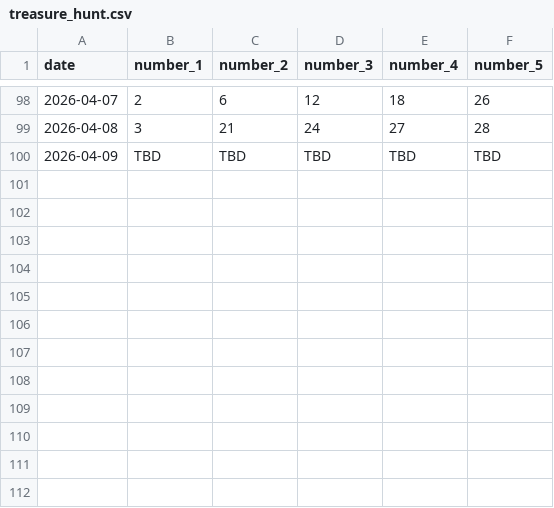
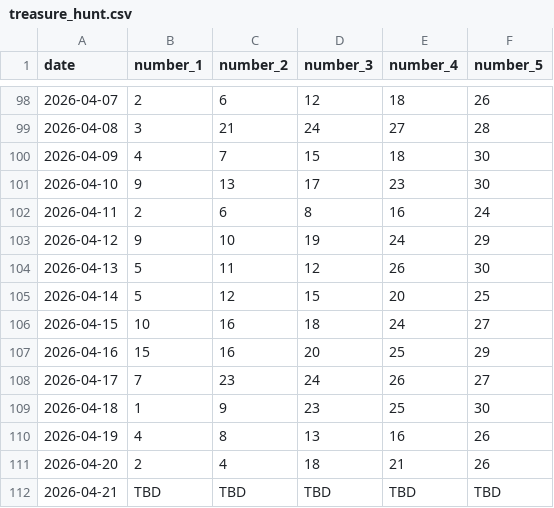
Before and after one commit to bubdasavage07/Coursework-hobby, a CSV file: ist140/treasure_hunt.csv, drawn as a sheet; only a part is shown, gaps mark what is left out.

```diff
--- a/ist140/treasure_hunt.csv
+++ b/ist140/treasure_hunt.csv
@@ -99,2 +99,14 @@ date,number_1,number_2,number_3,number_4,number_5
 2026-04-08,3,21,24,27,28
-2026-04-09,TBD,TBD,TBD,TBD,TBD
+2026-04-09,4,7,15,18,30
+2026-04-10,9,13,17,23,30
+2026-04-11,2,6,8,16,24
+2026-04-12,9,10,19,24,29
+2026-04-13,5,11,12,26,30
+2026-04-14,5,12,15,20,25
+2026-04-15,10,16,18,24,27
+2026-04-16,15,16,20,25,29
+2026-04-17,7,23,24,26,27
+2026-04-18,1,9,23,25,30
+2026-04-19,4,8,13,16,26
+2026-04-20,2,4,18,21,26
+2026-04-21,TBD,TBD,TBD,TBD,TBD
```
Also changed, not shown: 48 other files.
